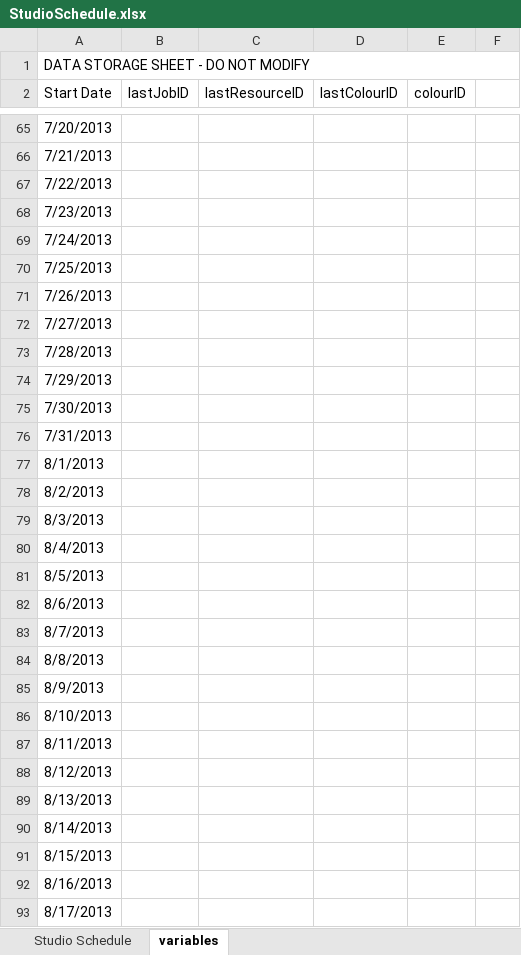
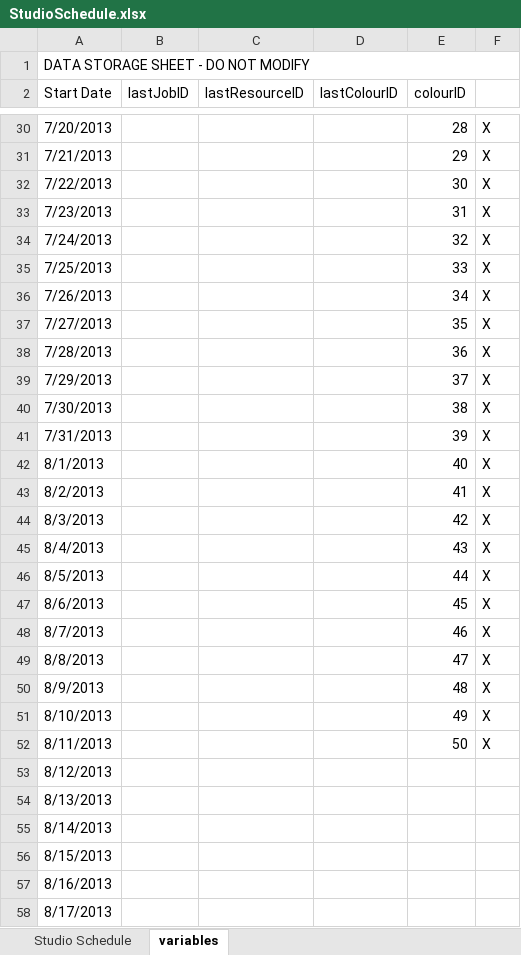
Before and after one commit to spinifexgroup-studio/studio_schedule, an Excel workbook: StudioSchedule.xlsx, sheet variables, drawn as a sheet; only a part is shown, gaps mark what is left out; values as stored, in another font and other column widths than the file's, no cell formats; addresses are those after the commit; the diff covers the shown part only; the diff names each change by its address in the sheet, - before the commit and + after, or states it on an @@ line.

```diff
--- a/StudioSchedule.xlsx (sheet variables)
+++ b/StudioSchedule.xlsx (sheet variables)
-E30 (colourID): (empty)
+E30 (colourID): 28
-F30:F52: (empty)
+F30:F52: X
-E31 (colourID): (empty)
+E31 (colourID): 29
-E32 (colourID): (empty)
+E32 (colourID): 30
-E33 (colourID): (empty)
+E33 (colourID): 31
-E34 (colourID): (empty)
+E34 (colourID): 32
-E35 (colourID): (empty)
+E35 (colourID): 33
-E36 (colourID): (empty)
+E36 (colourID): 34
-E37 (colourID): (empty)
+E37 (colourID): 35
-E38 (colourID): (empty)
+E38 (colourID): 36
-E39 (colourID): (empty)
+E39 (colourID): 37
-E40 (colourID): (empty)
+E40 (colourID): 38
-E41 (colourID): (empty)
+E41 (colourID): 39
-E42 (colourID): (empty)
+E42 (colourID): 40
-E43 (colourID): (empty)
+E43 (colourID): 41
-E44 (colourID): (empty)
+E44 (colourID): 42
-E45 (colourID): (empty)
+E45 (colourID): 43
-E46 (colourID): (empty)
+E46 (colourID): 44
-E47 (colourID): (empty)
+E47 (colourID): 45
-E48 (colourID): (empty)
+E48 (colourID): 46
-E49 (colourID): (empty)
+E49 (colourID): 47
-E50 (colourID): (empty)
+E50 (colourID): 48
-E51 (colourID): (empty)
+E51 (colourID): 49
-E52 (colourID): (empty)
+E52 (colourID): 50
```
Also changed, not shown: 35 added rows, 35 removed rows and 41 edited cells elsewhere in this sheet, sheet Studio Schedule, cell formats, formulas that keep their value, hidden cells.
